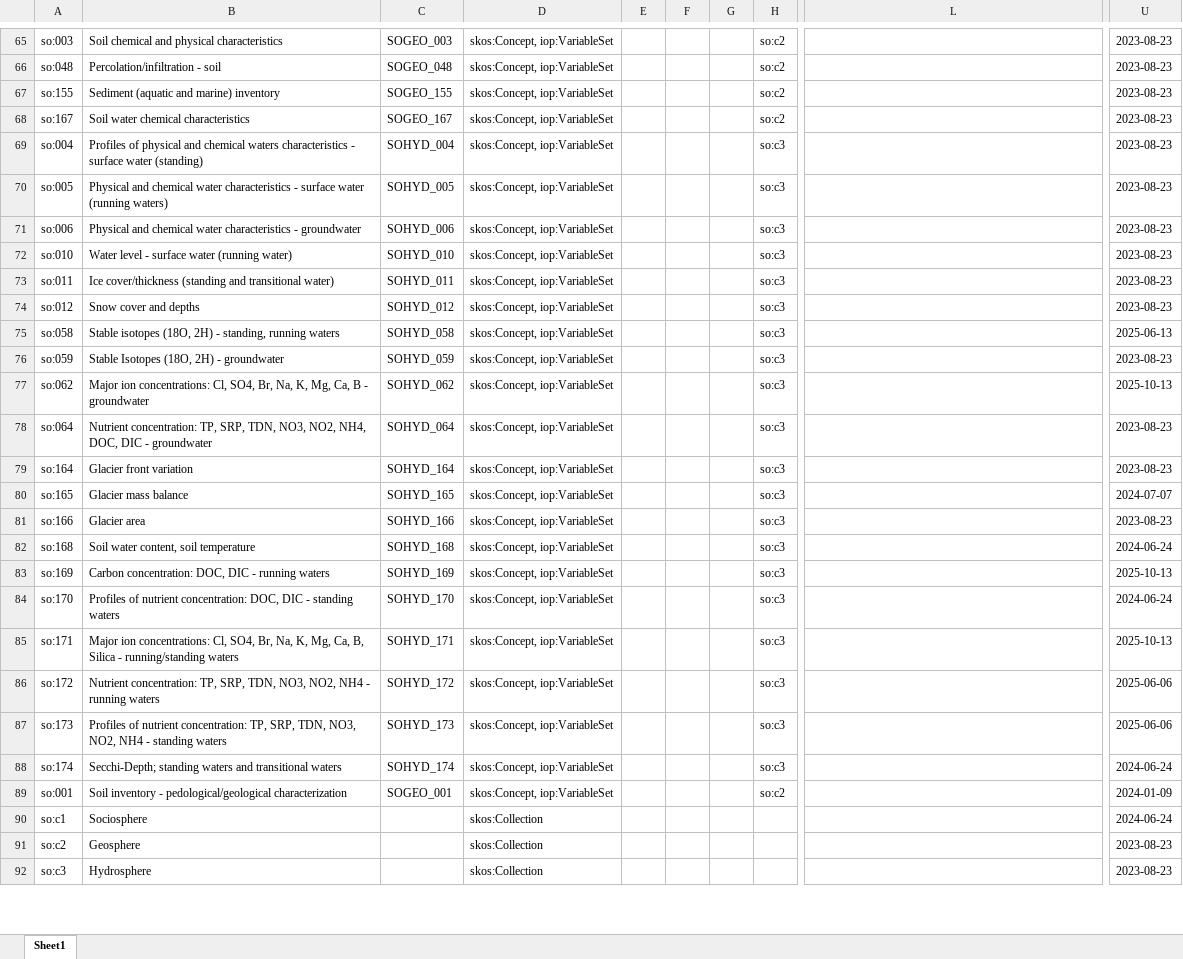
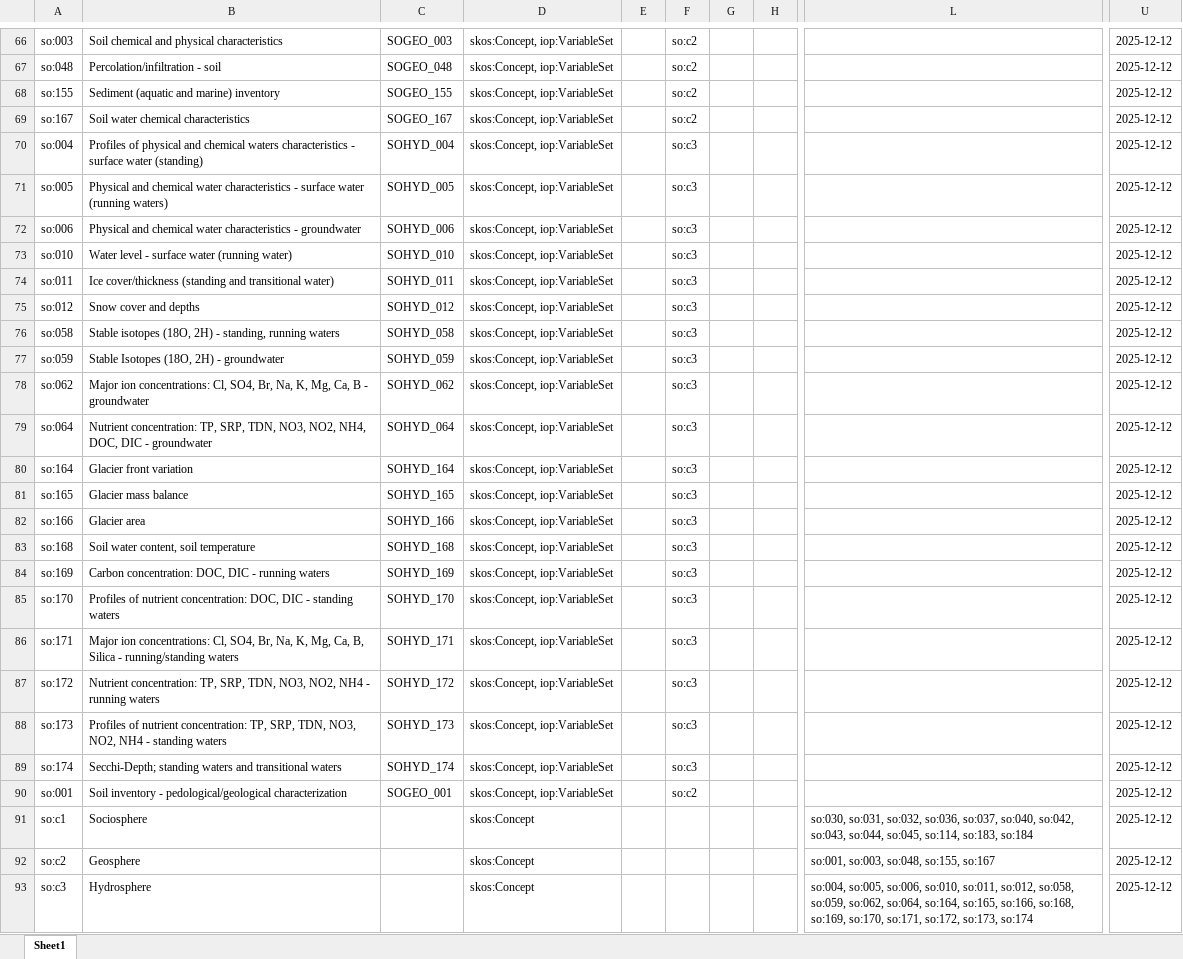
Before and after one commit to LTER-Europe/SO, an Excel workbook: standard-observations.xlsx, sheet Sheet1, drawn as a sheet; only a part is shown, gaps mark what is left out; values as stored, in another font and other column widths than the file's, no borders; addresses are those after the commit; the diff covers the shown part only; the diff names each change by its address in the sheet, - before the commit and + after, or states it on an @@ line.

```diff
--- a/standard-observations.xlsx (sheet Sheet1)
+++ b/standard-observations.xlsx (sheet Sheet1)
-F66:F69: (empty)
+F66:F69: so:c2
-H66:H69: so:c2
+H66:H69: (empty)
-U66:U75: 2023-08-23
+U66:U75: 2025-12-12
-F70:F89: (empty)
+F70:F89: so:c3
-H70:H89: so:c3
+H70:H89: (empty)
-U76: 2025-06-13
+U76: 2025-12-12
-U77: 2023-08-23
+U77: 2025-12-12
-U78: 2025-10-13
+U78: 2025-12-12
-U79:U80: 2023-08-23
+U79:U80: 2025-12-12
-U81: 2024-07-07
+U81: 2025-12-12
-U82: 2023-08-23
+U82: 2025-12-12
-U83: 2024-06-24
+U83: 2025-12-12
-U84: 2025-10-13
+U84: 2025-12-12
-U85: 2024-06-24
+U85: 2025-12-12
-U86: 2025-10-13
+U86: 2025-12-12
-U87:U88: 2025-06-06
+U87:U88: 2025-12-12
-U89: 2024-06-24
+U89: 2025-12-12
-F90: (empty)
+F90: so:c2
-H90: so:c2
+H90: (empty)
-U90: 2024-01-09
+U90: 2025-12-12
-D91:D93: skos:Collection
+D91:D93: skos:Concept
-L91: (empty)
+L91: so:030, so:031, so:032, so:036, so:037, so:040, so:042, so:043, so:044, so:045, so:114, so:183, so:184
-U91: 2024-06-24
+U91: 2025-12-12
-L92: (empty)
+L92: so:001, so:003, so:048, so:155, so:167
-U92:U93: 2023-08-23
+U92:U93: 2025-12-12
-L93: (empty)
+L93: so:004, so:005, so:006, so:010, so:011, so:012, so:058, so:059, so:062, so:064, so:164, so:165, so:166, so:168, so:169, so:170, so:171, so:172, so:173, so:174
```
Also changed, not shown: 1 added row and 123 edited cells elsewhere in this sheet, 3 other files.
